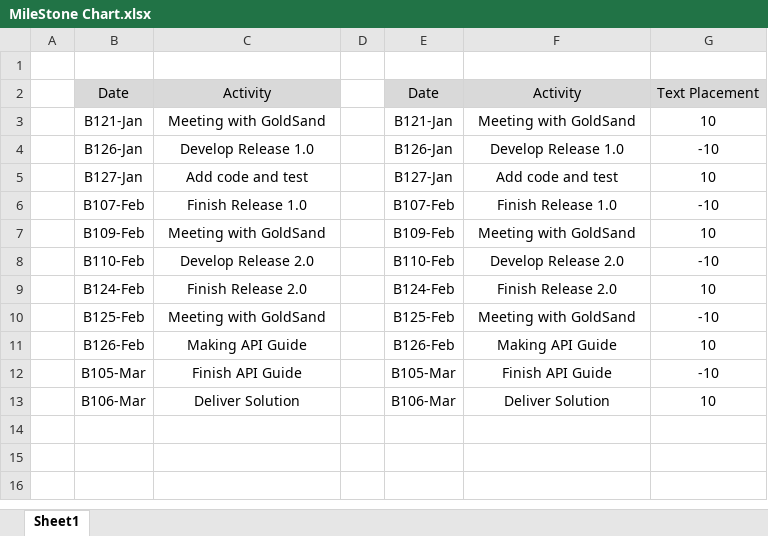
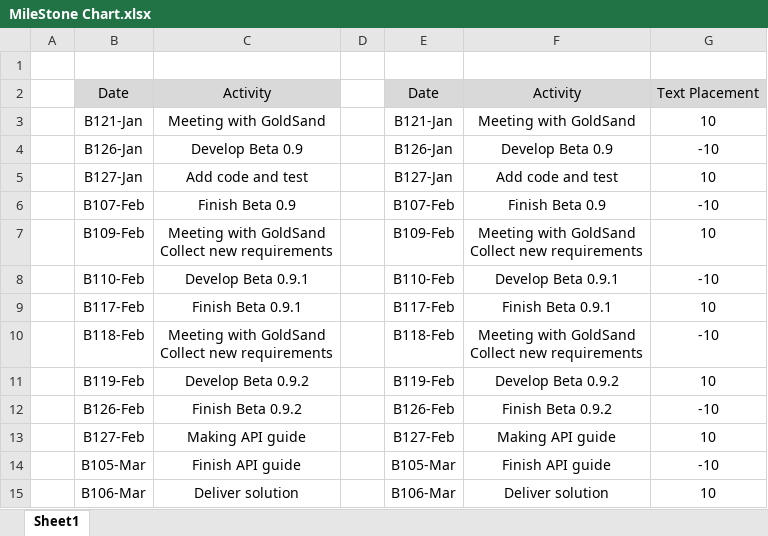
Before and after one commit to tuanvv90/AcadProjectBetaRelease0.9.1, an Excel workbook: MileStone Chart.xlsx, sheet Sheet1, drawn as a sheet; values as stored, in another font and other column widths than the file's, no borders; charts and pictures not drawn; removed rows and columns are numbered as before the commit, all else as after; ↵ is a line break in a cell; the diff names each change by its address in the sheet, - before the commit and + after, or states it on an @@ line.

```diff
--- a/MileStone Chart.xlsx (sheet Sheet1)
+++ b/MileStone Chart.xlsx (sheet Sheet1)
-C4: Develop Release 1.0
+C4: Develop Beta 0.9
-F4: Develop Release 1.0
+F4: Develop Beta 0.9
-C6: Finish Release 1.0
+C6: Finish Beta 0.9
-F6: Finish Release 1.0
+F6: Finish Beta 0.9
-C7: Meeting with GoldSand
+C7: Meeting with GoldSand ↵ Collect new requirements
-F7: Meeting with GoldSand
+F7: Meeting with GoldSand ↵ Collect new requirements
-C8: Develop Release 2.0
+C8: Develop Beta 0.9.1
-F8: Develop Release 2.0
+F8: Develop Beta 0.9.1
-row 9:  | B124-Feb | Finish Release 2.0 |  | B124-Feb | Finish Release 2.0 | 10
-row 10:  | B125-Feb | Meeting with GoldSand |  | B125-Feb | Meeting with GoldSand | -10
+row 9:  | B117-Feb | Finish Beta 0.9.1 |  | B117-Feb | Finish Beta 0.9.1 | 10
+row 10:  | B118-Feb | Meeting with GoldSand ↵ Collect new requirements |  | B118-Feb | Meeting with GoldSand ↵ Collect new requirements | -10
+row 11:  | B119-Feb | Develop Beta 0.9.2 |  | B119-Feb | Develop Beta 0.9.2 | 10
-C12: Making API Guide
+C12: Finish Beta 0.9.2
-F12: Making API Guide
+F12: Finish Beta 0.9.2
-G12: 10
+G12: -10
+row 13:  | B127-Feb | Making API guide |  | B127-Feb | Making API guide | 10
-C14: Finish API Guide
+C14: Finish API guide
-F14: Finish API Guide
+F14: Finish API guide
-C15: Deliver Solution
+C15: Deliver solution
-F15: Deliver Solution
+F15: Deliver solution
```
Also changed, not shown: formulas that keep their value, charts or pictures, 1 other file.
